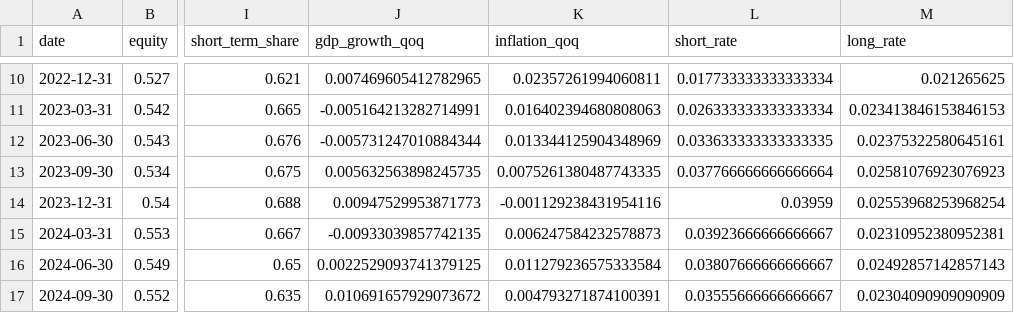
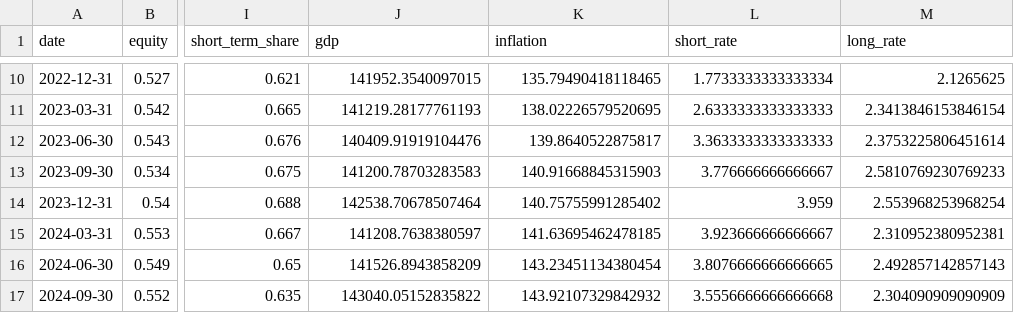
Before and after one commit to MarkHuchtemeier/thesisModel, a CSV file: src/dataProcessed/processedData.csv, drawn as a sheet; only a part is shown, gaps mark what is left out; the diff covers the shown part only; the diff names each change by its address in the sheet, - before the commit and + after, or states it on an @@ line.

```diff
--- a/src/dataProcessed/processedData.csv
+++ b/src/dataProcessed/processedData.csv
-J1: gdp_growth_qoq
+J1: gdp
-K1: inflation_qoq
+K1: inflation
-J10 (gdp): 0.007469605412782965
+J10 (gdp): 141952.3540097015
-K10 (inflation): 0.02357261994060811
+K10 (inflation): 135.79490418118465
-L10 (short_rate): 0.017733333333333334
+L10 (short_rate): 1.7733333333333334
-M10 (long_rate): 0.021265625
+M10 (long_rate): 2.1265625
-J11 (gdp): -0.005164213282714991
+J11 (gdp): 141219.28177761193
-K11 (inflation): 0.016402394680808063
+K11 (inflation): 138.02226579520695
-L11 (short_rate): 0.026333333333333334
+L11 (short_rate): 2.6333333333333333
-M11 (long_rate): 0.023413846153846153
+M11 (long_rate): 2.3413846153846154
-J12 (gdp): -0.005731247010884344
+J12 (gdp): 140409.91919104476
-K12 (inflation): 0.013344125904348969
+K12 (inflation): 139.8640522875817
-L12 (short_rate): 0.033633333333333335
+L12 (short_rate): 3.3633333333333333
-M12 (long_rate): 0.02375322580645161
+M12 (long_rate): 2.3753225806451614
-J13 (gdp): 0.005632563898245735
+J13 (gdp): 141200.78703283583
-K13 (inflation): 0.0075261380487743335
+K13 (inflation): 140.91668845315903
-L13 (short_rate): 0.037766666666666664
+L13 (short_rate): 3.776666666666667
-M13 (long_rate): 0.02581076923076923
+M13 (long_rate): 2.5810769230769233
-J14 (gdp): 0.00947529953871773
+J14 (gdp): 142538.70678507464
-K14 (inflation): -0.001129238431954116
+K14 (inflation): 140.75755991285402
-L14 (short_rate): 0.03959
+L14 (short_rate): 3.959
-M14 (long_rate): 0.02553968253968254
+M14 (long_rate): 2.553968253968254
-J15 (gdp): -0.00933039857742135
+J15 (gdp): 141208.7638380597
-K15 (inflation): 0.006247584232578873
+K15 (inflation): 141.63695462478185
-L15 (short_rate): 0.03923666666666667
+L15 (short_rate): 3.923666666666667
-M15 (long_rate): 0.02310952380952381
+M15 (long_rate): 2.310952380952381
-J16 (gdp): 0.0022529093741379125
+J16 (gdp): 141526.8943858209
-K16 (inflation): 0.011279236575333584
+K16 (inflation): 143.23451134380454
-L16 (short_rate): 0.03807666666666667
+L16 (short_rate): 3.8076666666666665
-M16 (long_rate): 0.02492857142857143
+M16 (long_rate): 2.492857142857143
-J17 (gdp): 0.010691657929073672
+J17 (gdp): 143040.05152835822
-K17 (inflation): 0.004793271874100391
+K17 (inflation): 143.92107329842932
-L17 (short_rate): 0.03555666666666667
+L17 (short_rate): 3.5556666666666668
-M17 (long_rate): 0.02304090909090909
+M17 (long_rate): 2.304090909090909
```
Also changed, not shown: 52 edited cells elsewhere in this file, 4 other files.
